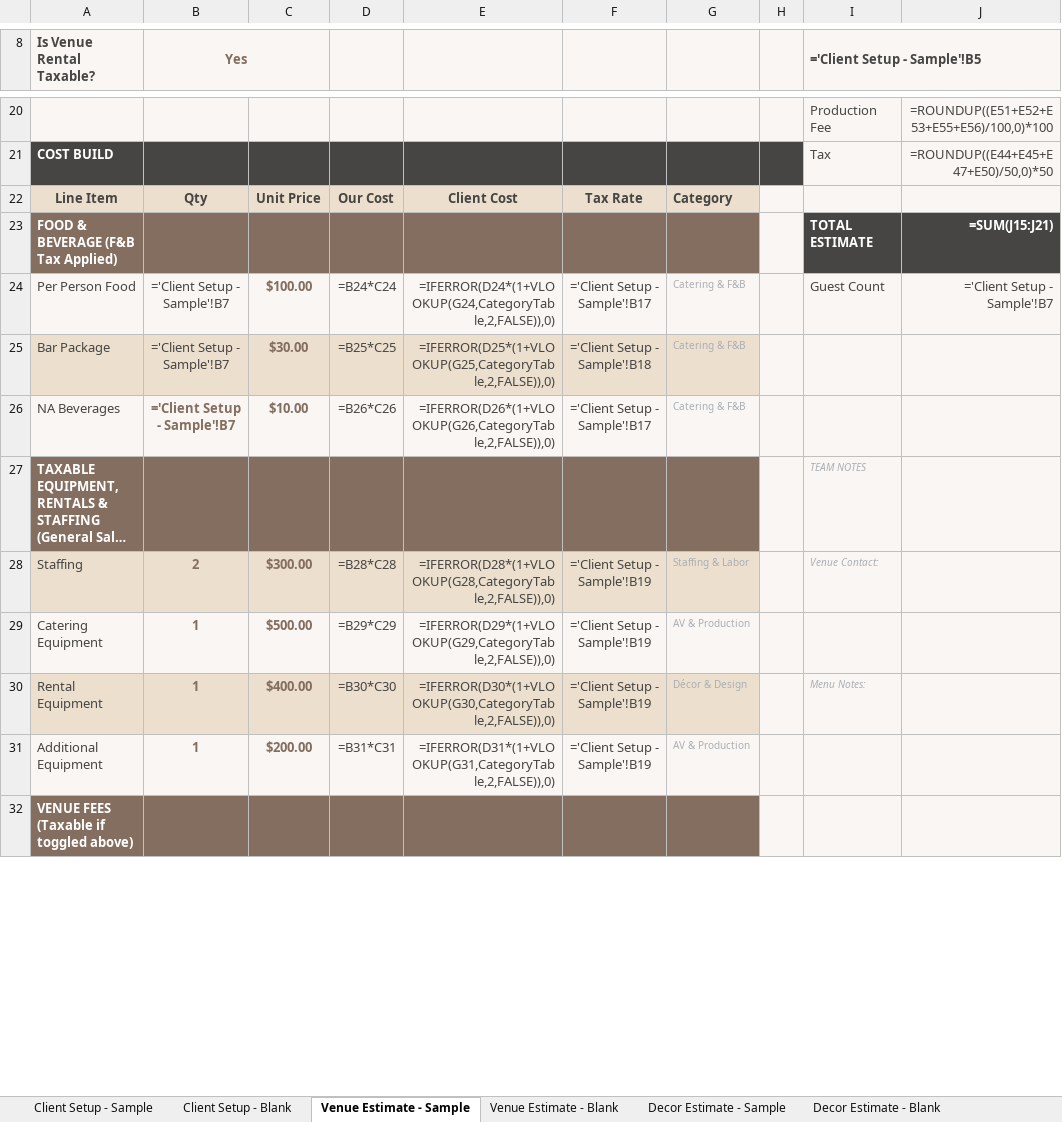
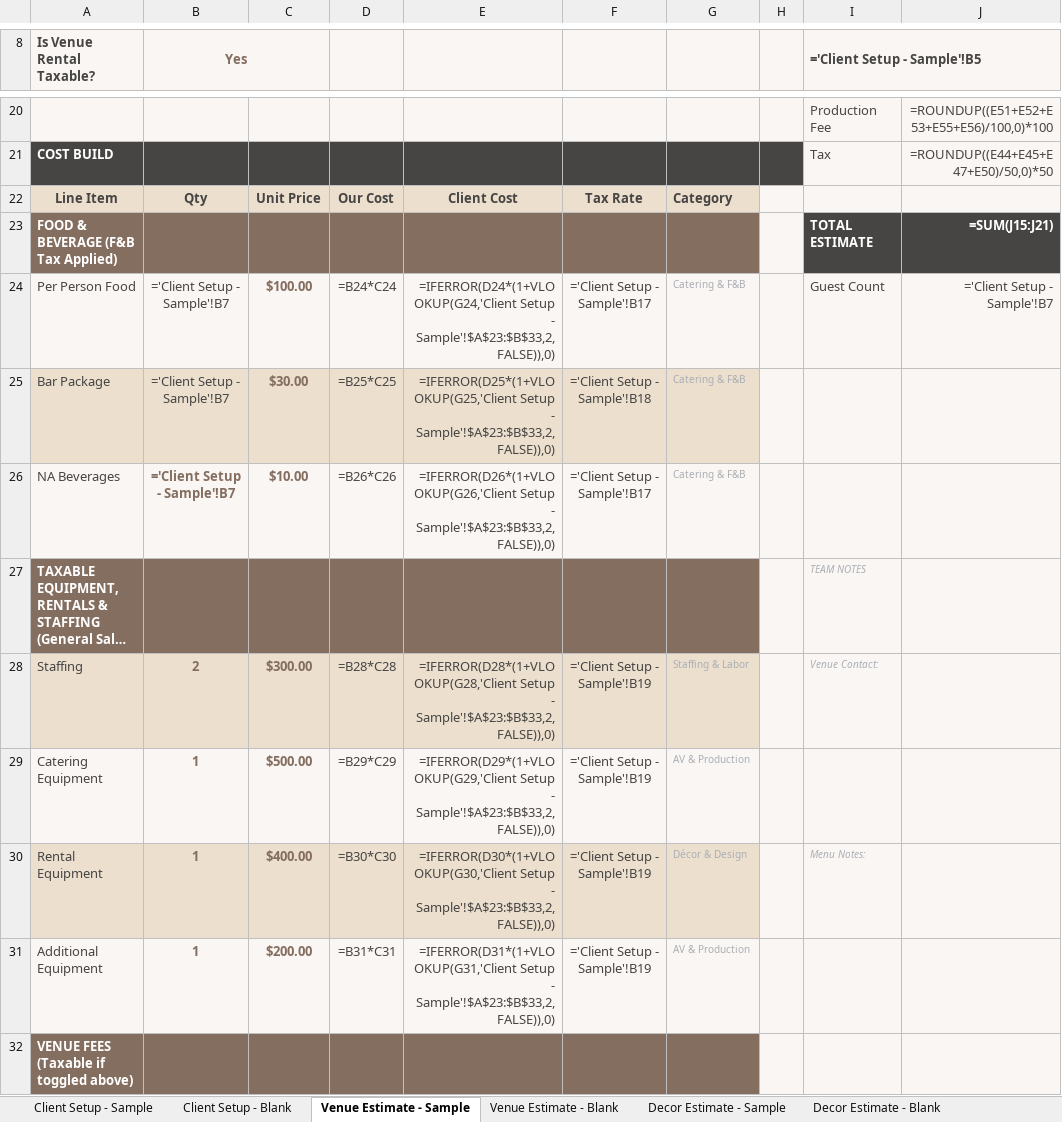
Before and after one commit to qceventdesign/2026-pricing-strategy, an Excel workbook: 2026-pricing-strategy/docs/templates/QC_Estimate_Template_2026_v2_FINAL.xlsx, sheet Venue Estimate - Sample, drawn as a sheet; only a part is shown, gaps mark what is left out; long unchanged cells end in …; values as stored, in another font and other column widths than the file's, no borders; formulas without a stored value are shown as written; charts and pictures and conditional formats not drawn; the diff covers the shown part only; the diff names each change by its address in the sheet, - before the commit and + after, or states it on an @@ line.

```diff
--- a/2026-pricing-strategy/docs/templates/QC_Estimate_Template_2026_v2_FINAL.xlsx (sheet Venue Estimate - Sample)
+++ b/2026-pricing-strategy/docs/templates/QC_Estimate_Template_2026_v2_FINAL.xlsx (sheet Venue Estimate - Sample)
-E24: =IFERROR(D24*(1+VLOOKUP(G24,CategoryTable,2,FALSE)),0)
+E24: =IFERROR(D24*(1+VLOOKUP(G24,'Client Setup - Sample'!$A$23:$B$33,2,FALSE)),0)
-E25: =IFERROR(D25*(1+VLOOKUP(G25,CategoryTable,2,FALSE)),0)
+E25: =IFERROR(D25*(1+VLOOKUP(G25,'Client Setup - Sample'!$A$23:$B$33,2,FALSE)),0)
-E26: =IFERROR(D26*(1+VLOOKUP(G26,CategoryTable,2,FALSE)),0)
+E26: =IFERROR(D26*(1+VLOOKUP(G26,'Client Setup - Sample'!$A$23:$B$33,2,FALSE)),0)
-E28: =IFERROR(D28*(1+VLOOKUP(G28,CategoryTable,2,FALSE)),0)
+E28: =IFERROR(D28*(1+VLOOKUP(G28,'Client Setup - Sample'!$A$23:$B$33,2,FALSE)),0)
-E29: =IFERROR(D29*(1+VLOOKUP(G29,CategoryTable,2,FALSE)),0)
+E29: =IFERROR(D29*(1+VLOOKUP(G29,'Client Setup - Sample'!$A$23:$B$33,2,FALSE)),0)
-E30: =IFERROR(D30*(1+VLOOKUP(G30,CategoryTable,2,FALSE)),0)
+E30: =IFERROR(D30*(1+VLOOKUP(G30,'Client Setup - Sample'!$A$23:$B$33,2,FALSE)),0)
-E31: =IFERROR(D31*(1+VLOOKUP(G31,CategoryTable,2,FALSE)),0)
+E31: =IFERROR(D31*(1+VLOOKUP(G31,'Client Setup - Sample'!$A$23:$B$33,2,FALSE)),0)
```
Also changed, not shown: 21 edited cells elsewhere in this sheet, sheet Decor Estimate - Blank, sheet Decor Estimate - Sample, sheet Venue Estimate - Blank, 1 other file.
